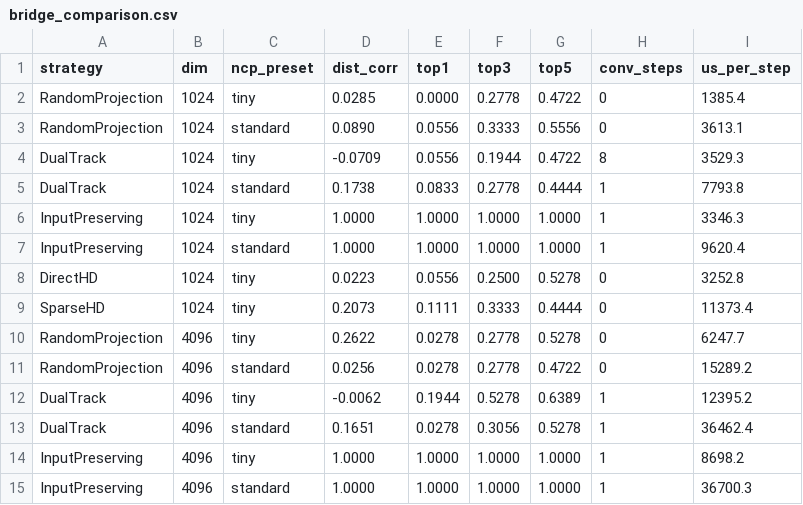
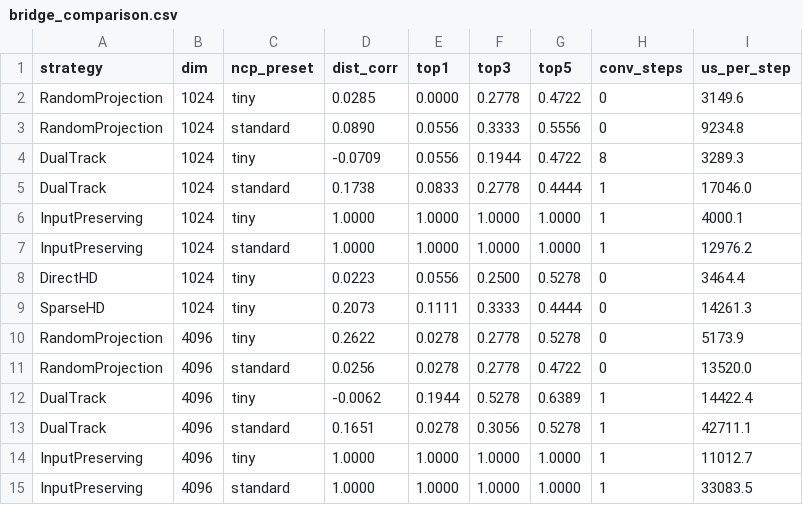
Before and after one commit to ideops832/noesis, a CSV file: results/bridge_comparison.csv, drawn as a sheet.

```diff
--- a/results/bridge_comparison.csv
+++ b/results/bridge_comparison.csv
@@ -1,15 +1,15 @@
 strategy,dim,ncp_preset,dist_corr,top1,top3,top5,conv_steps,us_per_step
-RandomProjection,1024,tiny,0.0285,0.0000,0.2778,0.4722,0,1385.4
-RandomProjection,1024,standard,0.0890,0.0556,0.3333,0.5556,0,3613.1
-DualTrack,1024,tiny,-0.0709,0.0556,0.1944,0.4722,8,3529.3
-DualTrack,1024,standard,0.1738,0.0833,0.2778,0.4444,1,7793.8
-InputPreserving,1024,tiny,1.0000,1.0000,1.0000,1.0000,1,3346.3
-InputPreserving,1024,standard,1.0000,1.0000,1.0000,1.0000,1,9620.4
-DirectHD,1024,tiny,0.0223,0.0556,0.2500,0.5278,0,3252.8
-SparseHD,1024,tiny,0.2073,0.1111,0.3333,0.4444,0,11373.4
-RandomProjection,4096,tiny,0.2622,0.0278,0.2778,0.5278,0,6247.7
-RandomProjection,4096,standard,0.0256,0.0278,0.2778,0.4722,0,15289.2
-DualTrack,4096,tiny,-0.0062,0.1944,0.5278,0.6389,1,12395.2
-DualTrack,4096,standard,0.1651,0.0278,0.3056,0.5278,1,36462.4
-InputPreserving,4096,tiny,1.0000,1.0000,1.0000,1.0000,1,8698.2
-InputPreserving,4096,standard,1.0000,1.0000,1.0000,1.0000,1,36700.3
+RandomProjection,1024,tiny,0.0285,0.0000,0.2778,0.4722,0,3149.6
+RandomProjection,1024,standard,0.0890,0.0556,0.3333,0.5556,0,9234.8
+DualTrack,1024,tiny,-0.0709,0.0556,0.1944,0.4722,8,3289.3
+DualTrack,1024,standard,0.1738,0.0833,0.2778,0.4444,1,17046.0
+InputPreserving,1024,tiny,1.0000,1.0000,1.0000,1.0000,1,4000.1
+InputPreserving,1024,standard,1.0000,1.0000,1.0000,1.0000,1,12976.2
+DirectHD,1024,tiny,0.0223,0.0556,0.2500,0.5278,0,3464.4
+SparseHD,1024,tiny,0.2073,0.1111,0.3333,0.4444,0,14261.3
+RandomProjection,4096,tiny,0.2622,0.0278,0.2778,0.5278,0,5173.9
+RandomProjection,4096,standard,0.0256,0.0278,0.2778,0.4722,0,13520.0
+DualTrack,4096,tiny,-0.0062,0.1944,0.5278,0.6389,1,14422.4
+DualTrack,4096,standard,0.1651,0.0278,0.3056,0.5278,1,42711.1
+InputPreserving,4096,tiny,1.0000,1.0000,1.0000,1.0000,1,11012.7
+InputPreserving,4096,standard,1.0000,1.0000,1.0000,1.0000,1,33083.5
```
Also changed, not shown: results/d_scaling/sweep.csv, results/experiments/exp1_corpus_scaling.csv, 11 other files.
